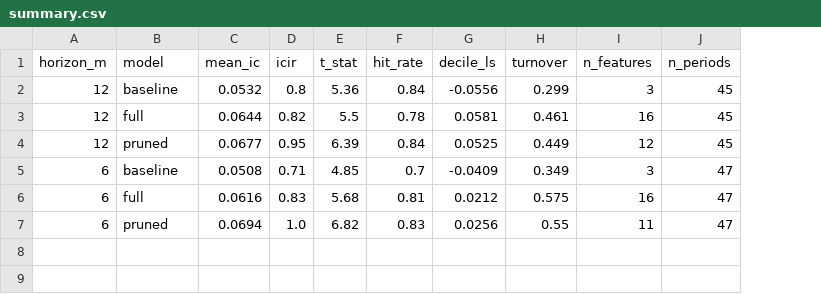
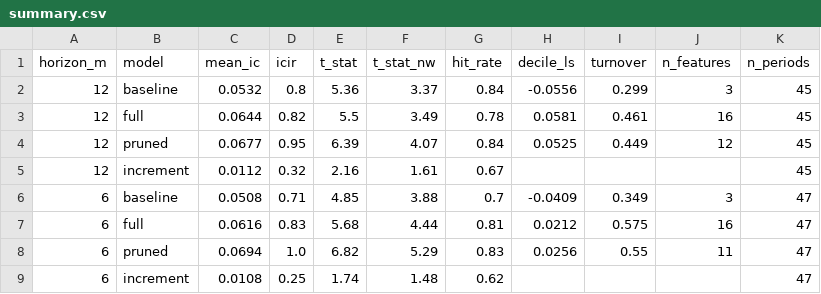
Before and after one commit to Yousaft21/breadth13f, a CSV file: results/tables/summary.csv, drawn as a sheet; addresses are those after the commit; the diff names each change by its address in the sheet, - before the commit and + after, or states it on an @@ line.

```diff
--- a/results/tables/summary.csv
+++ b/results/tables/summary.csv
+column F (t_stat_nw), rows 2-4: 3.37 | 3.49 | 4.07; rows 6-8: 3.88 | 4.44 | 5.29
+row 5: 12 | increment | 0.0112 | 0.32 | 2.16 | 1.61 | 0.67 |  |  |  | 45
+row 9: 6 | increment | 0.0108 | 0.25 | 1.74 | 1.48 | 0.62 |  |  |  | 47
```
Also changed, not shown: 9 other files.
